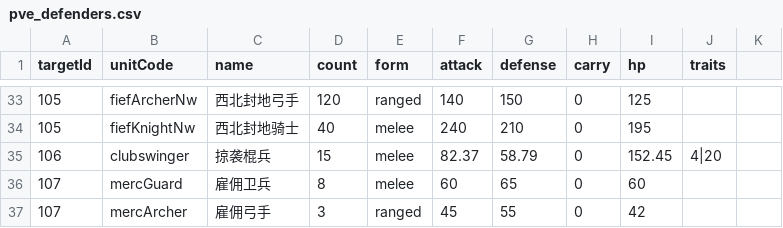
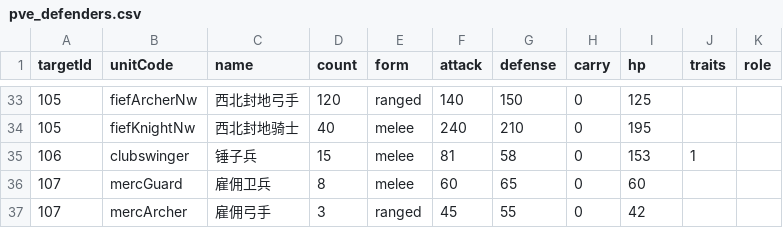
Before and after one commit to kennysli1/slg1.0, a CSV file: config/pve_defenders.csv, drawn as a sheet; only a part is shown, gaps mark what is left out; the diff names each change by its address in the sheet, - before the commit and + after, or states it on an @@ line.

```diff
--- a/config/pve_defenders.csv
+++ b/config/pve_defenders.csv
-K1: (empty)
+K1: role
-C35 (name): 掠袭棍兵
+C35 (name): 锤子兵
-F35 (attack): 82.37
+F35 (attack): 81
-G35 (defense): 58.79
+G35 (defense): 58
-I35 (hp): 152.45
+I35 (hp): 153
-J35 (traits): 4|20
+J35 (traits): 1
```
Also changed, not shown: config/game_constants.csv, config/mercenaries.csv, 31 other files.
